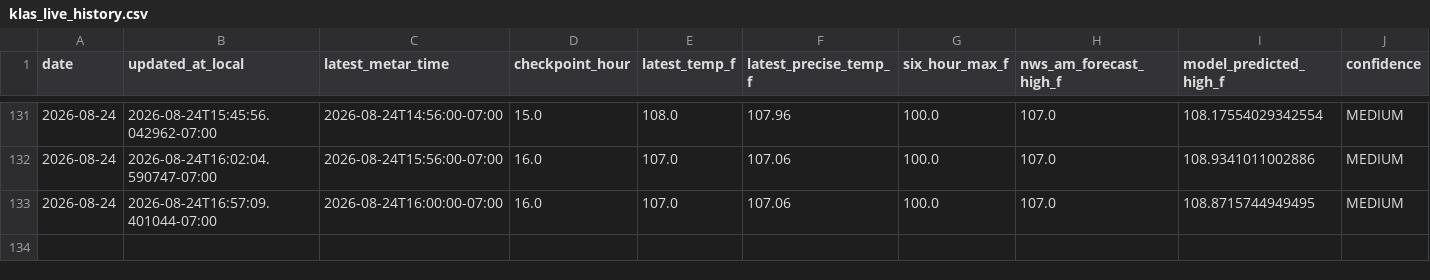
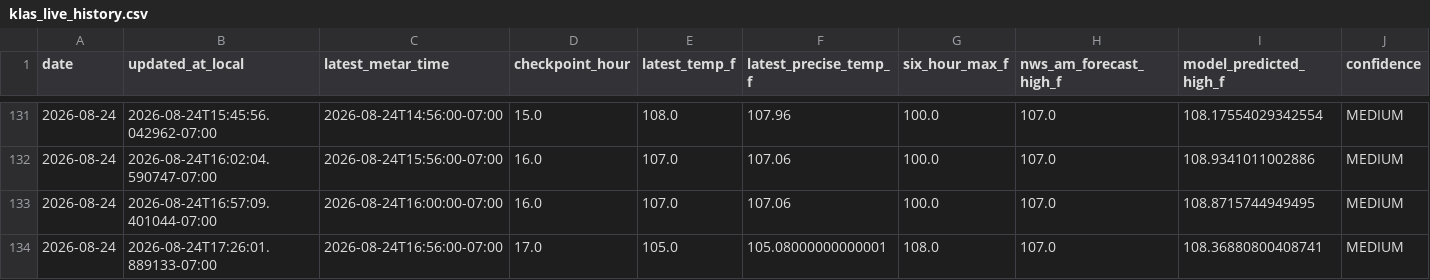
Before and after one commit to capecodbeachgirl/klas-live-model, a CSV file: data/live/klas_live_history.csv, drawn as a sheet; only a part is shown, gaps mark what is left out; rows hold the shown columns only; the diff names each change by its address in the sheet, - before the commit and + after, or states it on an @@ line.

```diff
--- a/data/live/klas_live_history.csv
+++ b/data/live/klas_live_history.csv
+row 134: 2026-08-24 | 2026-08-24T17:26:01.889133-07:00 | 2026-08-24T16:56:00-07:00 | 17.0 | 105.0 | 105.08000000000001 | 108.0 | 107.0 | 108.36880800408741 | MEDIUM
```
Also changed, not shown: data/live/klas_model_history.csv, 2 other files.
